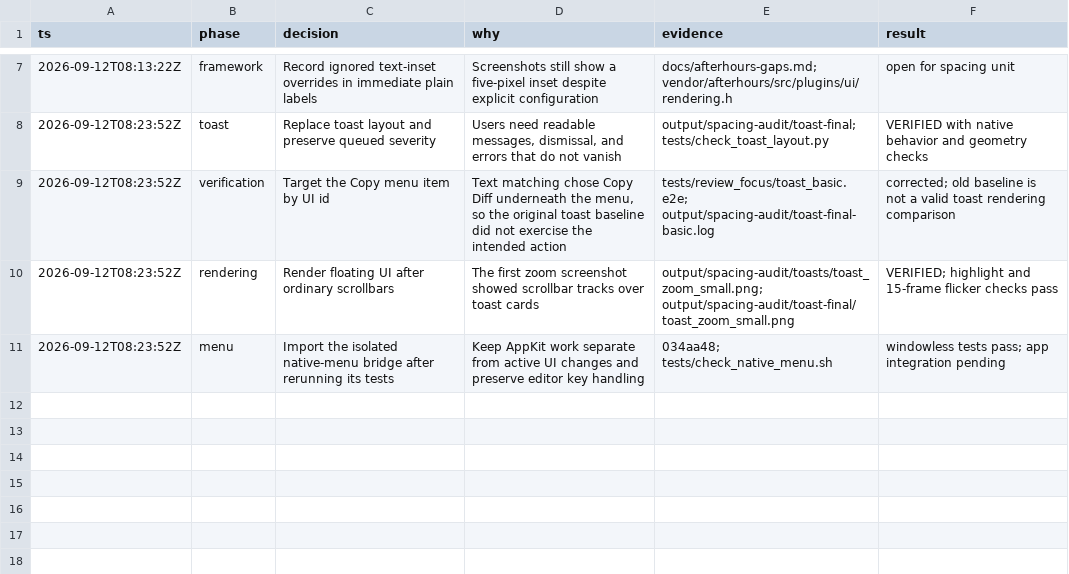
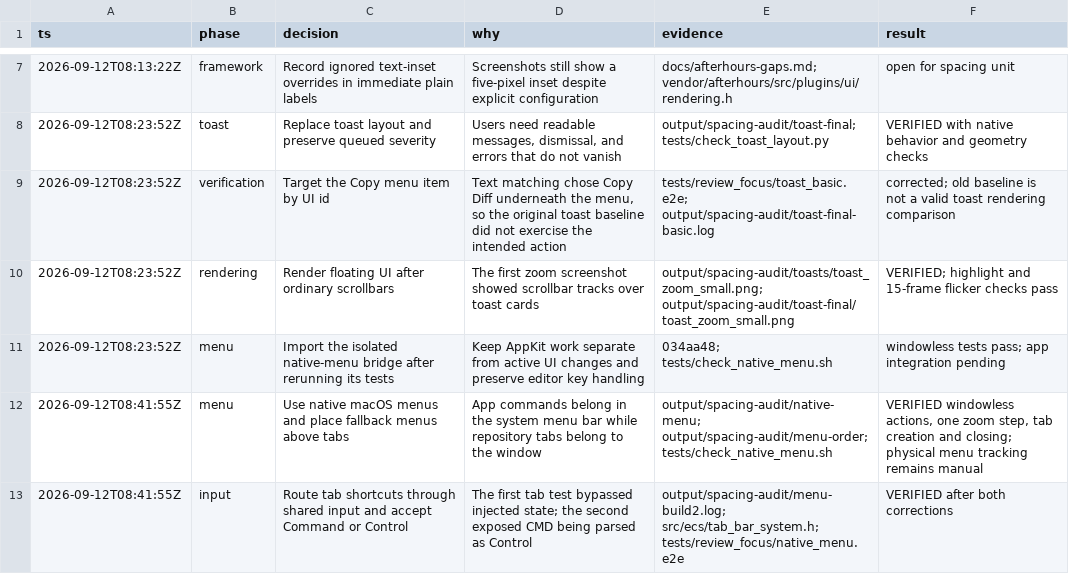
Before and after one commit to gabeochoa/floatinghotel, a TSV file: docs/spacing-audit.tsv, drawn as a sheet; only a part is shown, gaps mark what is left out; the diff names each change by its address in the sheet, - before the commit and + after, or states it on an @@ line.

Commit message:
Move macOS commands into the native menu bar

```diff
--- a/docs/spacing-audit.tsv
+++ b/docs/spacing-audit.tsv
+row 12: 2026-09-12T08:41:55Z | menu | Use native macOS menus and place fallback menus above tabs | App commands belong in the system menu bar while repository tabs belong to the window | output/spacing-audit/native-menu; output/spacing-audit/menu-order; tests/check_native_menu.sh | VERIFIED windowless actions, one zoom step, tab creation and closing; physical menu tracking remains manual
+row 13: 2026-09-12T08:41:55Z | input | Route tab shortcuts through shared input and accept Command or Control | The first tab test bypassed injected state; the second exposed CMD being parsed as Control | output/spacing-audit/menu-build2.log; src/ecs/tab_bar_system.h; tests/review_focus/native_menu.e2e | VERIFIED after both corrections
```
Also changed, not shown: 12 other files.
